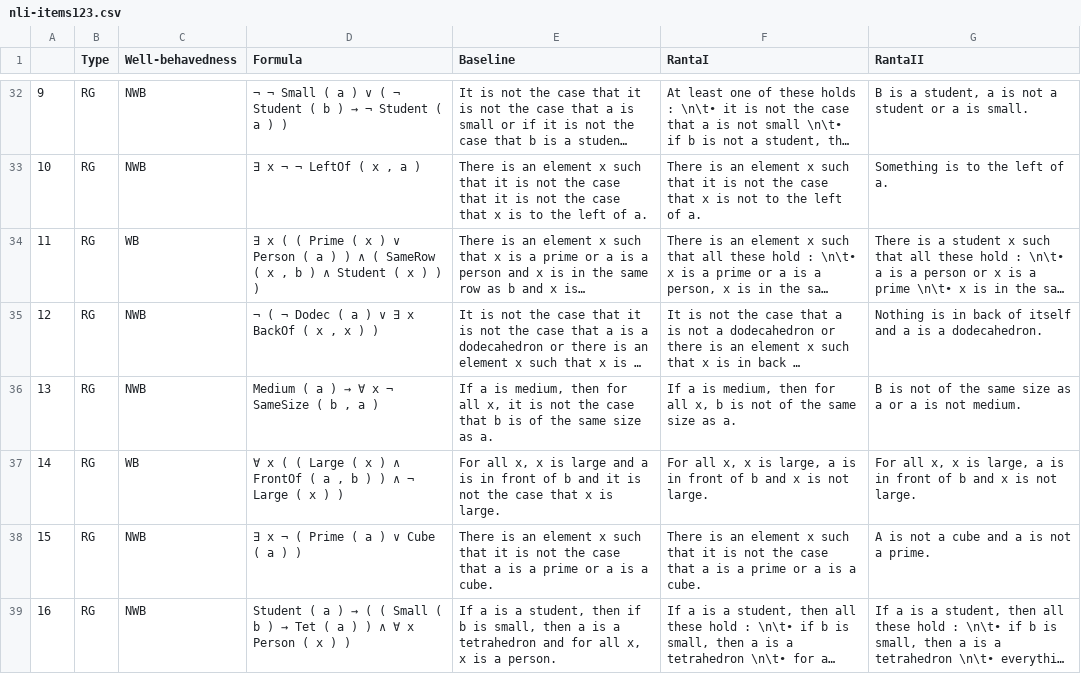
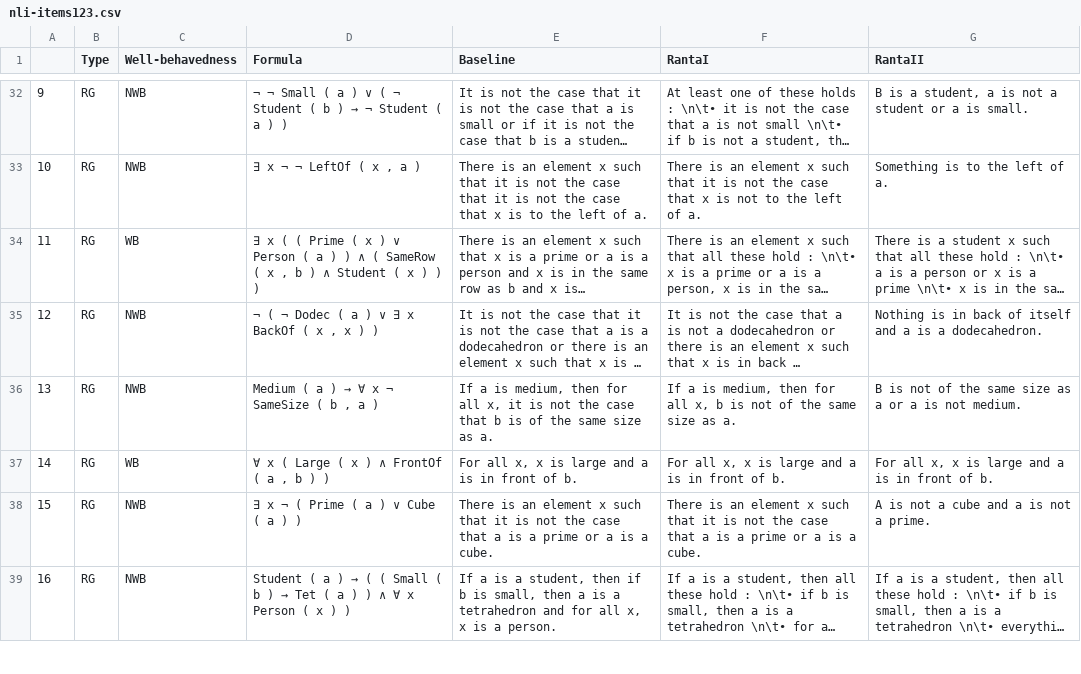
Before and after one commit to ElzevanderWerf/LoLa, a CSV file: exp2/materials/experimental_items/nli-items123.csv, drawn as a sheet; only a part is shown, gaps mark what is left out; long unchanged cells end in ….

```diff
--- a/exp2/materials/experimental_items/nli-items123.csv
+++ b/exp2/materials/experimental_items/nli-items123.csv
@@ -36,3 +36,3 @@
 13,RG,NWB,"Medium ( a ) → ∀ x ¬ SameSize ( b , a )","If a is medium, then for all x, it is not the case that b is of the same size as a.","If a is medium, then for all x, b is not of the same size as a.",B is not of the same size as a or a is not medium.
-14,RG,WB,"∀ x ( ( Large ( x ) ∧ FrontOf ( a , b ) ) ∧ ¬ Large ( x ) )","For all x, x is large and a is in front of b and it is not the case that x is large.","For all x, x is large, a is in front of b and x is not large.","For all x, x is large, a is in front of b and x is not large."
+14,RG,WB,"∀ x ( Large ( x ) ∧ FrontOf ( a , b ) )","For all x, x is large and a is in front of b.","For all x, x is large and a is in front of b.","For all x, x is large and a is in front of b."
 15,RG,NWB,∃ x ¬ ( Prime ( a ) ∨ Cube ( a ) ),There is an element x such that it is not the case that a is a prime or a is a cube.,There is an element x such that it is not the case that a is a prime or a is a cube.,A is not a cube and a is not a prime.
```
Also changed, not shown: exp2/materials/experimental_items/nli-items1.csv, exp2/materials/experimental_items/nli-items2.csv, 1 other file.
